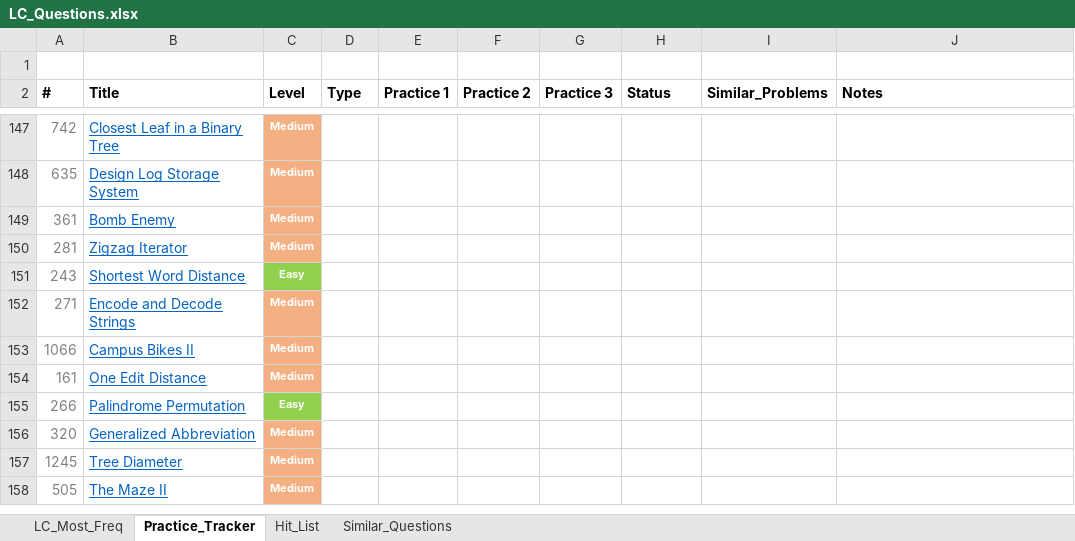
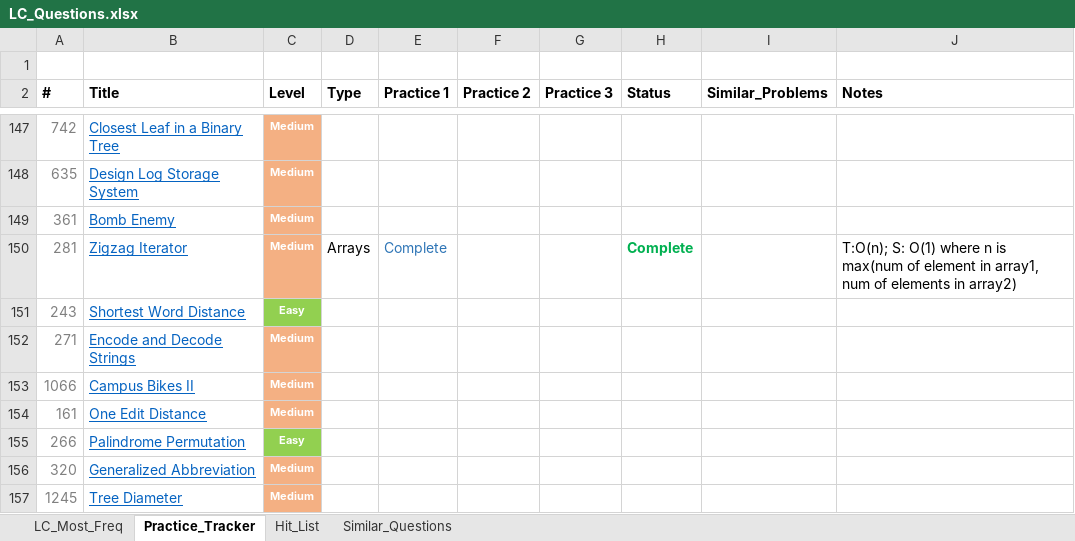
Before and after one commit to kaushikbhimraj/Algorithms, an Excel workbook: 01_LeetCode/04_LeetCode_Most_Freq/LC_Questions.xlsx, sheet Practice_Tracker, drawn as a sheet; only a part is shown, gaps mark what is left out; the shorter side is filled out with more unchanged rows; values as stored, in another font and other column widths than the file's, no borders; conditional formats and table styles not drawn; the diff names each change by its address in the sheet, - before the commit and + after, or states it on an @@ line.

```diff
--- a/01_LeetCode/04_LeetCode_Most_Freq/LC_Questions.xlsx (sheet Practice_Tracker)
+++ b/01_LeetCode/04_LeetCode_Most_Freq/LC_Questions.xlsx (sheet Practice_Tracker)
-D150 (Type): (empty)
+D150 (Type): Arrays
-E150 (Practice 1): (empty)
+E150 (Practice 1): Complete
-H150 (Status): (empty)
+H150 (Status): Complete
-J150 (Notes): (empty)
+J150 (Notes): T:O(n); S: O(1) where n is max(num of element in array1, num of elements in array2)
```
Also changed, not shown: sheet LC_Most_Freq, 2 other files.
